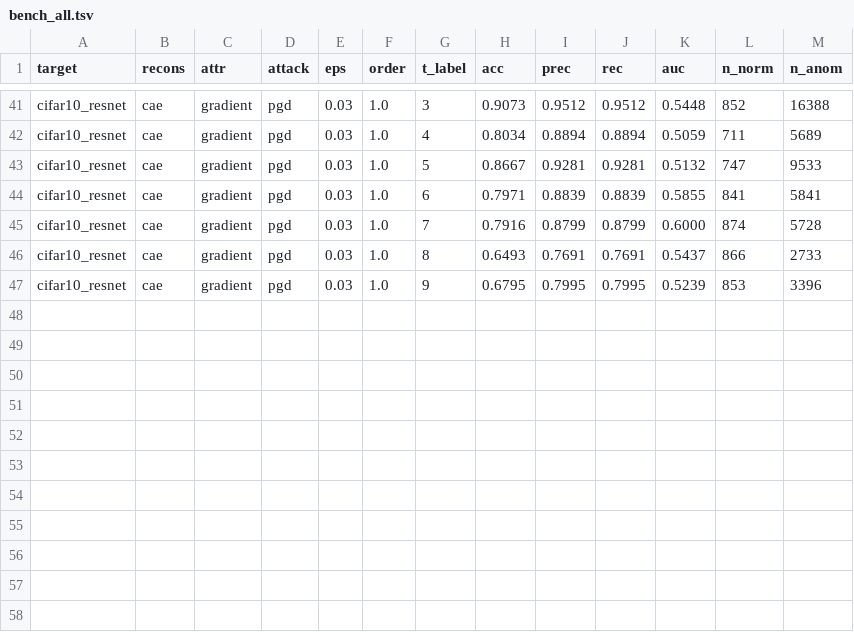
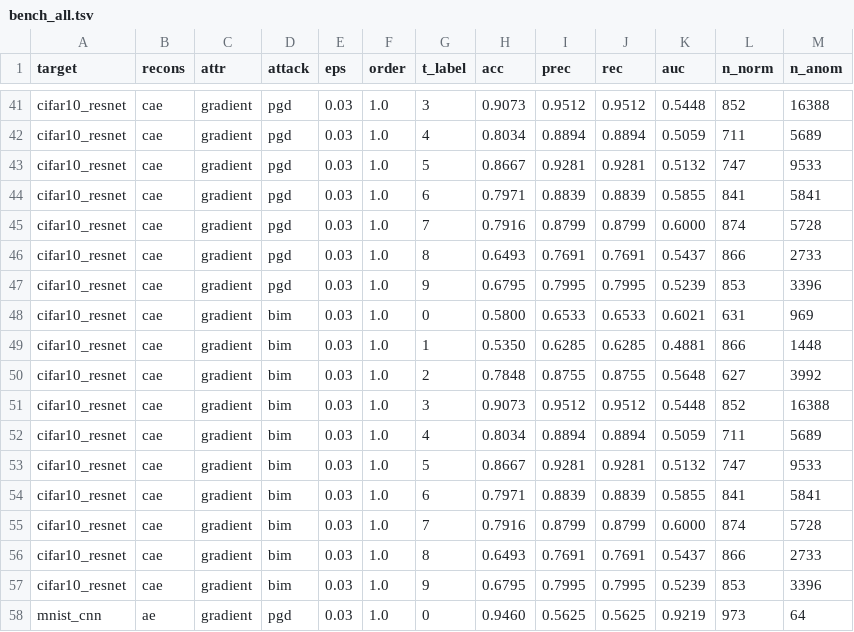
Before and after one commit to jiaxingxx/tool-attr-adv, a TSV file: bench_all.tsv, drawn as a sheet; only a part is shown, gaps mark what is left out.

Commit message:
testing mnist

```diff
--- a/bench_all.tsv
+++ b/bench_all.tsv
@@ -47 +47,12 @@ cifar10_resnet	cae	gradient	pgd	0.03	1.0	8	0.6493	0.7691	0.7691	0.5437	866	2733
 cifar10_resnet	cae	gradient	pgd	0.03	1.0	9	0.6795	0.7995	0.7995	0.5239	853	3396
+cifar10_resnet	cae	gradient	bim	0.03	1.0	0	0.5800	0.6533	0.6533	0.6021	631	969
+cifar10_resnet	cae	gradient	bim	0.03	1.0	1	0.5350	0.6285	0.6285	0.4881	866	1448
+cifar10_resnet	cae	gradient	bim	0.03	1.0	2	0.7848	0.8755	0.8755	0.5648	627	3992
+cifar10_resnet	cae	gradient	bim	0.03	1.0	3	0.9073	0.9512	0.9512	0.5448	852	16388
+cifar10_resnet	cae	gradient	bim	0.03	1.0	4	0.8034	0.8894	0.8894	0.5059	711	5689
+cifar10_resnet	cae	gradient	bim	0.03	1.0	5	0.8667	0.9281	0.9281	0.5132	747	9533
+cifar10_resnet	cae	gradient	bim	0.03	1.0	6	0.7971	0.8839	0.8839	0.5855	841	5841
+cifar10_resnet	cae	gradient	bim	0.03	1.0	7	0.7916	0.8799	0.8799	0.6000	874	5728
+cifar10_resnet	cae	gradient	bim	0.03	1.0	8	0.6493	0.7691	0.7691	0.5437	866	2733
+cifar10_resnet	cae	gradient	bim	0.03	1.0	9	0.6795	0.7995	0.7995	0.5239	853	3396
+mnist_cnn	ae	gradient	pgd	0.03	1.0	0	0.9460	0.5625	0.5625	0.9219	973	64
```
Also changed, not shown: 6 other files.
